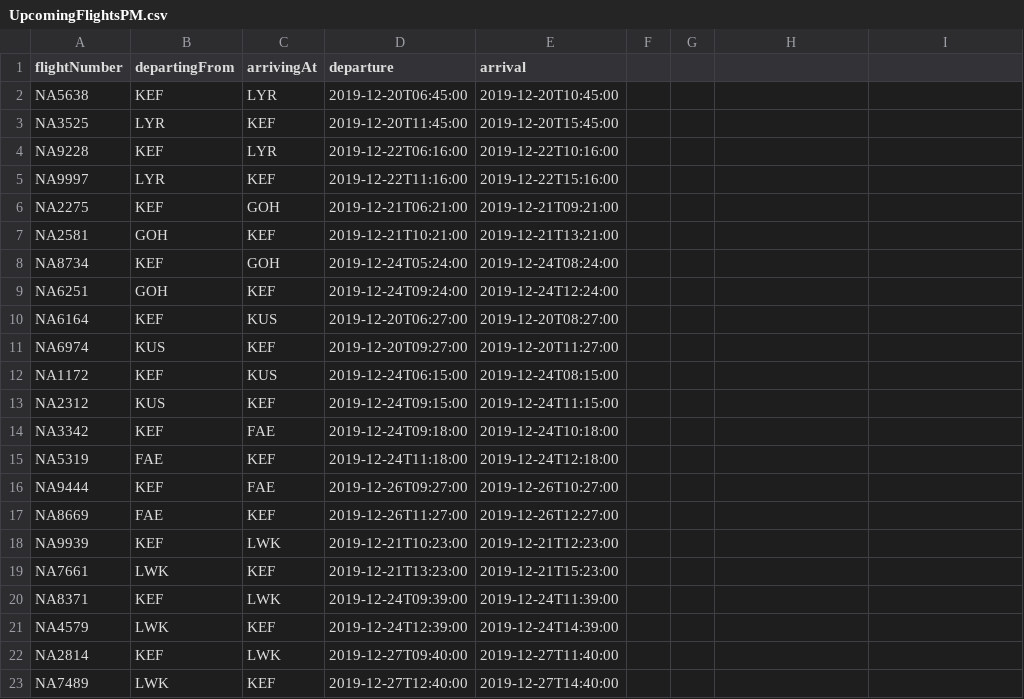
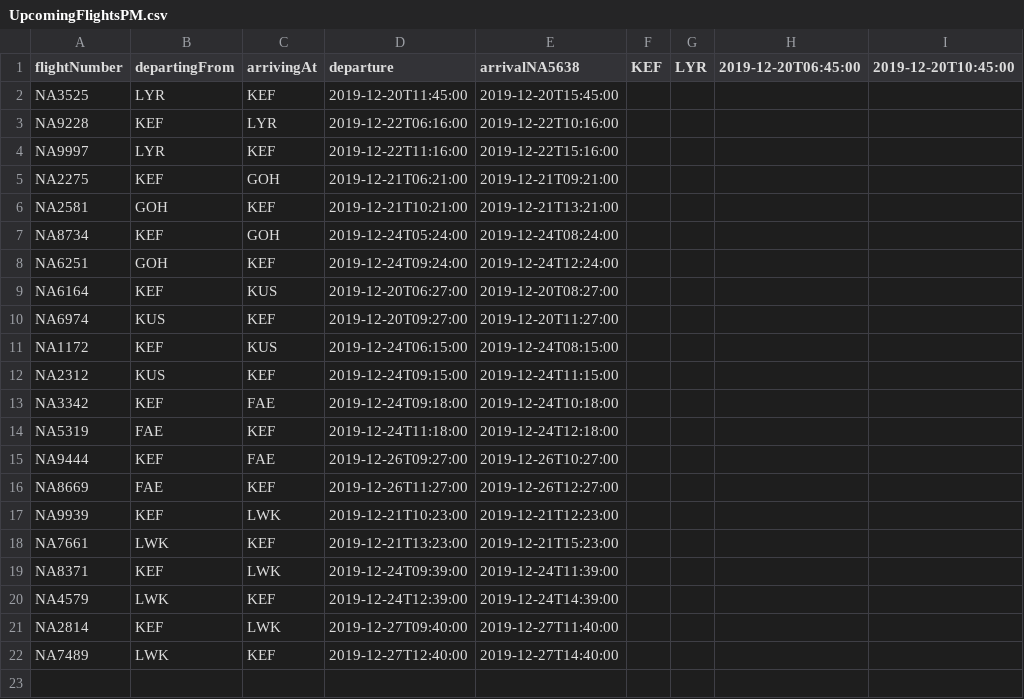
Before and after one commit to patrekurorn/NaNAir39, a CSV file: Data/UpcomingFlightsPM.csv, drawn as a sheet.

```diff
--- a/Data/UpcomingFlightsPM.csv
+++ b/Data/UpcomingFlightsPM.csv
@@ -1,3 +1,2 @@
-flightNumber,departingFrom,arrivingAt,departure,arrival
-NA5638,KEF,LYR,2019-12-20T06:45:00,2019-12-20T10:45:00
+flightNumber,departingFrom,arrivingAt,departure,arrivalNA5638,KEF,LYR,2019-12-20T06:45:00,2019-12-20T10:45:00
 NA3525,LYR,KEF,2019-12-20T11:45:00,2019-12-20T15:45:00
```
Also changed, not shown: 4 other files.
